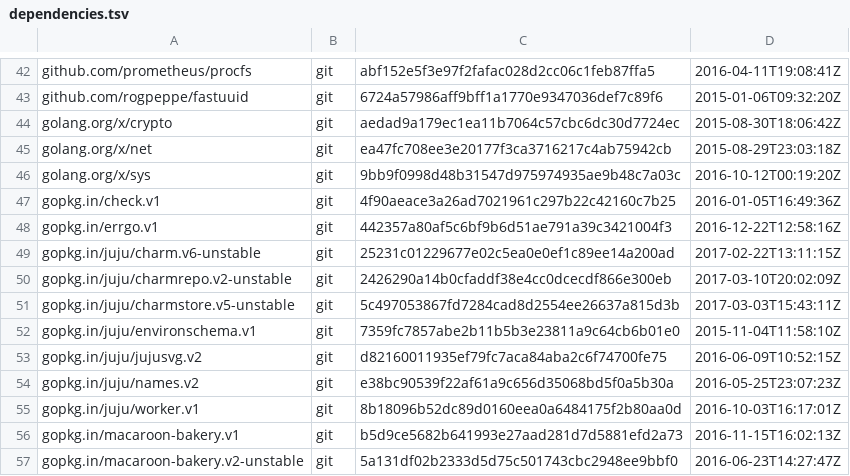
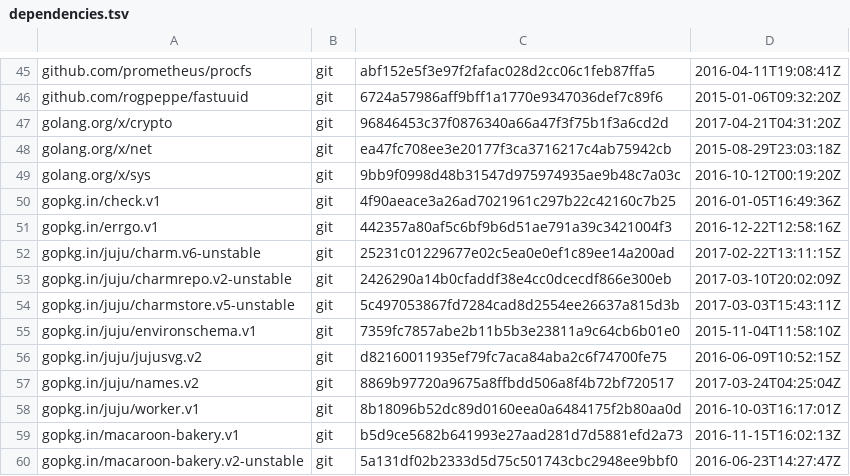
Before and after one commit to tu-pm/charmstore-client, a TSV file: dependencies.tsv, drawn as a sheet; only a part is shown, gaps mark what is left out; the diff covers the shown part only.

```diff
--- a/dependencies.tsv
+++ b/dependencies.tsv
@@ -43,3 +46,3 @@ github.com/prometheus/procfs	git	abf152e5f3e97f2fafac028d2cc06c1feb87ffa5	2016-0
 github.com/rogpeppe/fastuuid	git	6724a57986aff9bff1a1770e9347036def7c89f6	2015-01-06T09:32:20Z
-golang.org/x/crypto	git	aedad9a179ec1ea11b7064c57cbc6dc30d7724ec	2015-08-30T18:06:42Z
+golang.org/x/crypto	git	96846453c37f0876340a66a47f3f75b1f3a6cd2d	2017-04-21T04:31:20Z
 golang.org/x/net	git	ea47fc708ee3e20177f3ca3716217c4ab75942cb	2015-08-29T23:03:18Z
@@ -53,3 +56,3 @@ gopkg.in/juju/environschema.v1	git	7359fc7857abe2b11b5b3e23811a9c64cb6b01e0	2015
 gopkg.in/juju/jujusvg.v2	git	d82160011935ef79fc7aca84aba2c6f74700fe75	2016-06-09T10:52:15Z
-gopkg.in/juju/names.v2	git	e38bc90539f22af61a9c656d35068bd5f0a5b30a	2016-05-25T23:07:23Z
+gopkg.in/juju/names.v2	git	8869b97720a9675a8ffbdd506a8f4b72bf720517	2017-03-24T04:25:04Z
 gopkg.in/juju/worker.v1	git	8b18096b52dc89d0160eea0a6484175f2b80aa0d	2016-10-03T16:17:01Z
```
Also changed, not shown: 3 added rows and 20 edited cells elsewhere in this file, 13 other files.
